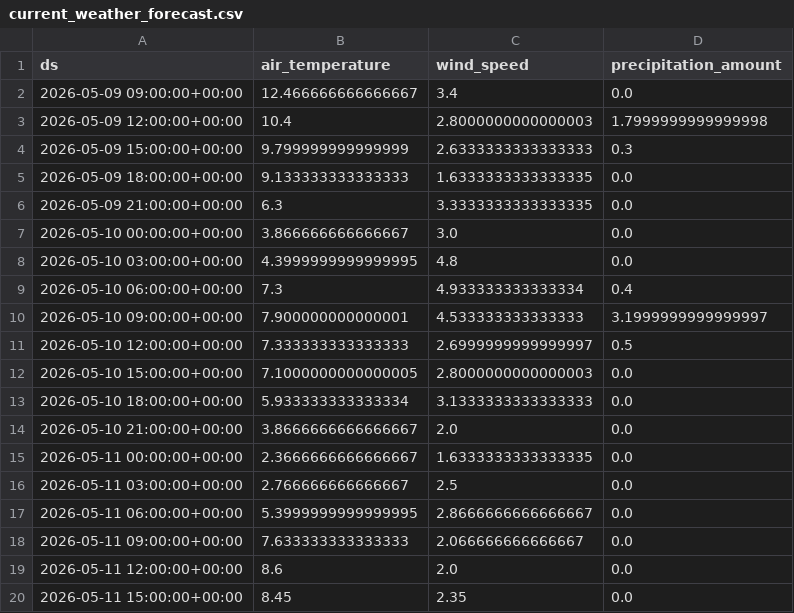
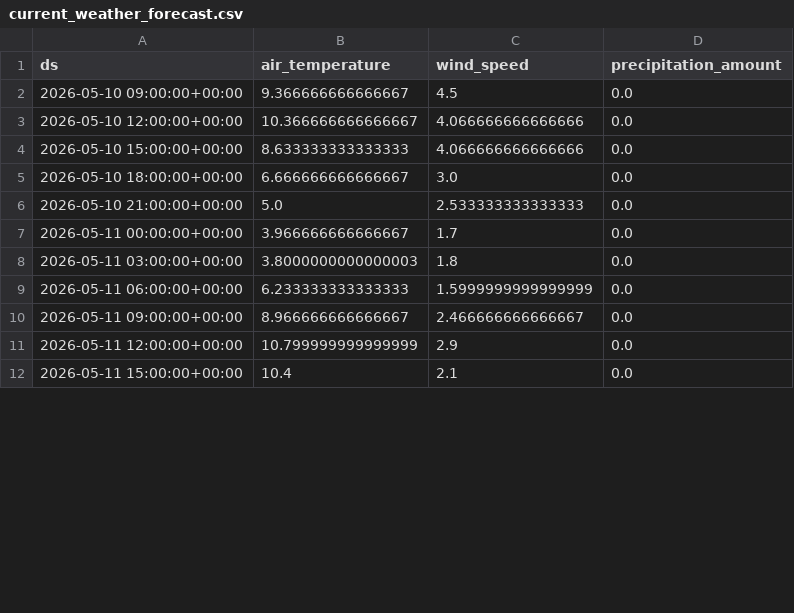
Before and after one commit to jensmorten/sykkelprofet, a CSV file: model/current_weather_forecast.csv, drawn as a sheet; only a part is shown; the diff covers the shown part only.

```diff
--- a/model/current_weather_forecast.csv
+++ b/model/current_weather_forecast.csv
@@ -1,20 +1,12 @@
 ds,air_temperature,wind_speed,precipitation_amount
-2026-05-09 09:00:00+00:00,12.466666666666667,3.4,0.0
-2026-05-09 12:00:00+00:00,10.4,2.8000000000000003,1.7999999999999998
-2026-05-09 15:00:00+00:00,9.799999999999999,2.6333333333333333,0.3
-2026-05-09 18:00:00+00:00,9.133333333333333,1.6333333333333335,0.0
-2026-05-09 21:00:00+00:00,6.3,3.3333333333333335,0.0
-2026-05-10 00:00:00+00:00,3.866666666666667,3.0,0.0
-2026-05-10 03:00:00+00:00,4.3999999999999995,4.8,0.0
-2026-05-10 06:00:00+00:00,7.3,4.933333333333334,0.4
-2026-05-10 09:00:00+00:00,7.900000000000001,4.533333333333333,3.1999999999999997
-2026-05-10 12:00:00+00:00,7.333333333333333,2.6999999999999997,0.5
-2026-05-10 15:00:00+00:00,7.1000000000000005,2.8000000000000003,0.0
-2026-05-10 18:00:00+00:00,5.933333333333334,3.1333333333333333,0.0
-2026-05-10 21:00:00+00:00,3.8666666666666667,2.0,0.0
-2026-05-11 00:00:00+00:00,2.3666666666666667,1.6333333333333335,0.0
-2026-05-11 03:00:00+00:00,2.766666666666667,2.5,0.0
-2026-05-11 06:00:00+00:00,5.3999999999999995,2.8666666666666667,0.0
-2026-05-11 09:00:00+00:00,7.633333333333333,2.066666666666667,0.0
-2026-05-11 12:00:00+00:00,8.6,2.0,0.0
-2026-05-11 15:00:00+00:00,8.45,2.35,0.0
+2026-05-10 09:00:00+00:00,9.366666666666667,4.5,0.0
+2026-05-10 12:00:00+00:00,10.366666666666667,4.066666666666666,0.0
+2026-05-10 15:00:00+00:00,8.633333333333333,4.066666666666666,0.0
+2026-05-10 18:00:00+00:00,6.666666666666667,3.0,0.0
+2026-05-10 21:00:00+00:00,5.0,2.533333333333333,0.0
+2026-05-11 00:00:00+00:00,3.966666666666667,1.7,0.0
+2026-05-11 03:00:00+00:00,3.8000000000000003,1.8,0.0
+2026-05-11 06:00:00+00:00,6.233333333333333,1.5999999999999999,0.0
+2026-05-11 09:00:00+00:00,8.966666666666667,2.466666666666667,0.0
+2026-05-11 12:00:00+00:00,10.799999999999999,2.9,0.0
+2026-05-11 15:00:00+00:00,10.4,2.1,0.0
```
Also changed, not shown: 8 added rows and 74 edited cells elsewhere in this file, model/predictions.csv.
